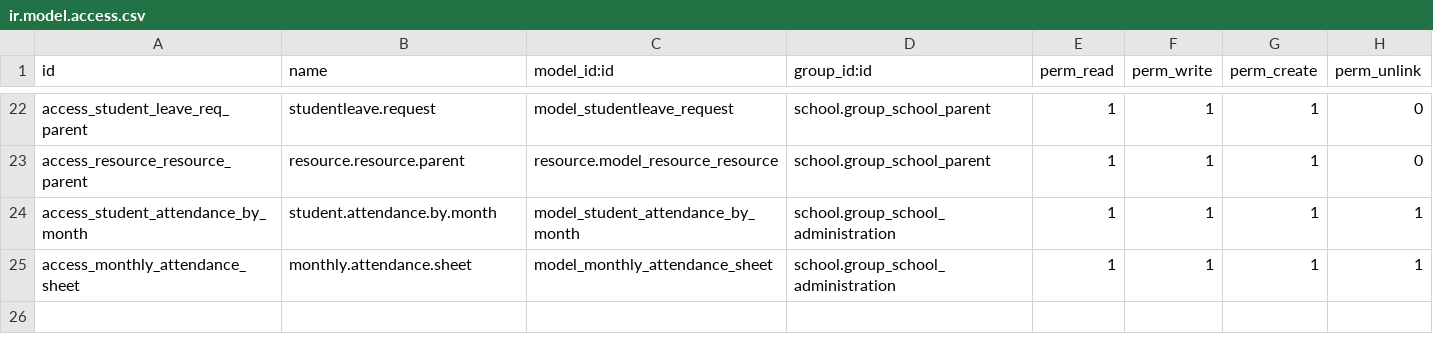
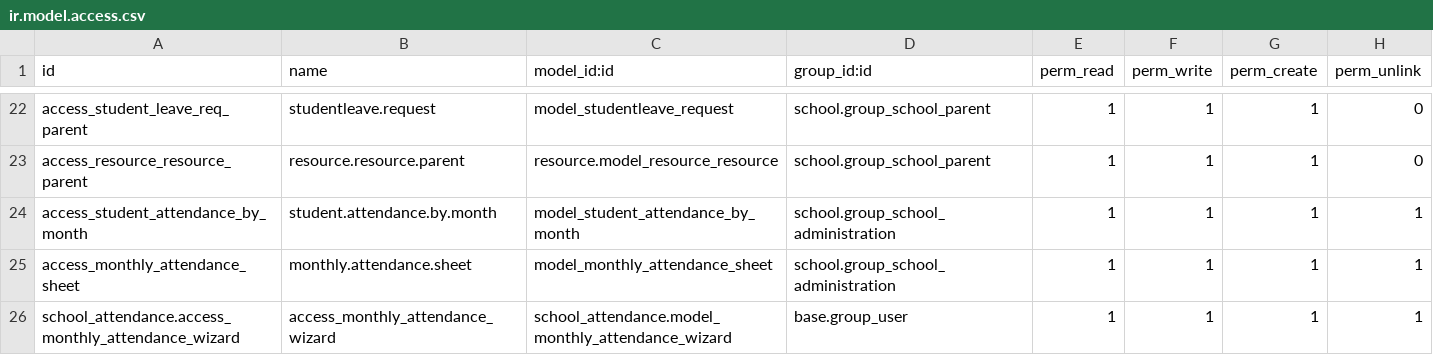
Before and after one commit to JayVora-SerpentCS/OdooEduERP, a CSV file: school_attendance/security/ir.model.access.csv, drawn as a sheet; only a part is shown, gaps mark what is left out; the diff names each change by its address in the sheet, - before the commit and + after, or states it on an @@ line.

Commit message:
[IMP] Added pdf and xlsx report for monthly attendance.

```diff
--- a/school_attendance/security/ir.model.access.csv
+++ b/school_attendance/security/ir.model.access.csv
+row 26: school_attendance.access_monthly_attendance_wizard | access_monthly_attendance_wizard | school_attendance.model_monthly_attendance_wizard | base.group_user | 1 | 1 | 1 | 1
```
Also changed, not shown: 9 other files.
